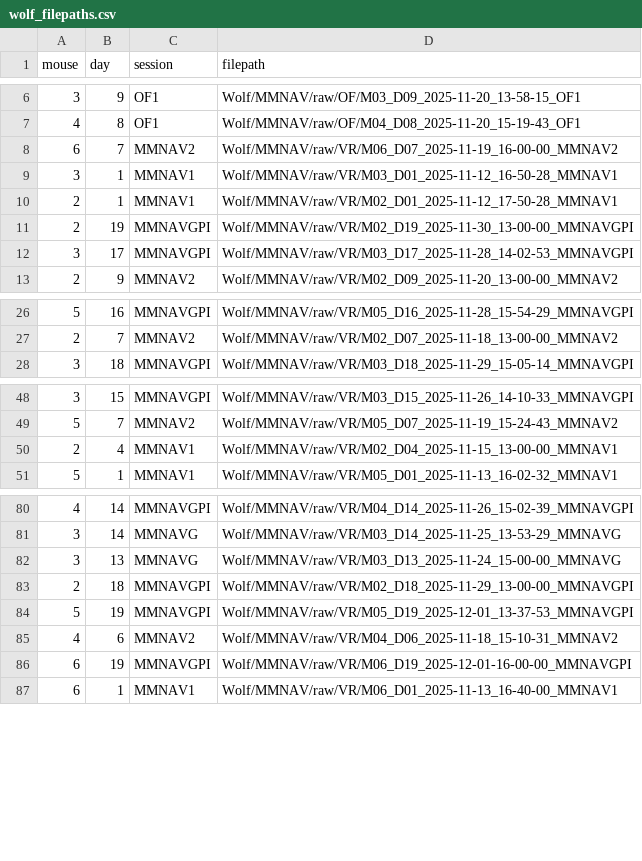
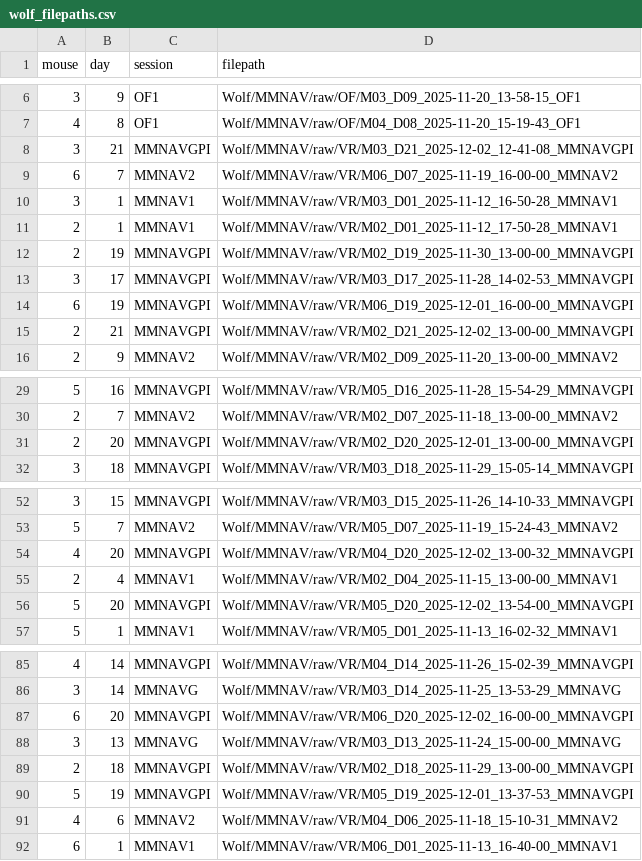
Before and after one commit to chrishalcrow/nolanlab-ephys, a CSV file: scripts/wolf/wolf_filepaths.csv, drawn as a sheet; only a part is shown, gaps mark what is left out; the diff covers the shown part only.

Commit message:
dec 2 paths

```diff
--- a/scripts/wolf/wolf_filepaths.csv
+++ b/scripts/wolf/wolf_filepaths.csv
@@ -7,2 +7,3 @@ mouse,day,session,filepath
 4,8,OF1,Wolf/MMNAV/raw/OF/M04_D08_2025-11-20_15-19-43_OF1
+3,21,MMNAVGPI,Wolf/MMNAV/raw/VR/M03_D21_2025-12-02_12-41-08_MMNAVGPI
 6,7,MMNAV2,Wolf/MMNAV/raw/VR/M06_D07_2025-11-19_16-00-00_MMNAV2
@@ -12,2 +13,4 @@ mouse,day,session,filepath
 3,17,MMNAVGPI,Wolf/MMNAV/raw/VR/M03_D17_2025-11-28_14-02-53_MMNAVGPI
+6,19,MMNAVGPI,Wolf/MMNAV/raw/VR/M06_D19_2025-12-01_16-00-00_MMNAVGPI
+2,21,MMNAVGPI,Wolf/MMNAV/raw/VR/M02_D21_2025-12-02_13-00-00_MMNAVGPI
 2,9,MMNAV2,Wolf/MMNAV/raw/VR/M02_D09_2025-11-20_13-00-00_MMNAV2
@@ -27,2 +30,3 @@ mouse,day,session,filepath
 2,7,MMNAV2,Wolf/MMNAV/raw/VR/M02_D07_2025-11-18_13-00-00_MMNAV2
+2,20,MMNAVGPI,Wolf/MMNAV/raw/VR/M02_D20_2025-12-01_13-00-00_MMNAVGPI
 3,18,MMNAVGPI,Wolf/MMNAV/raw/VR/M03_D18_2025-11-29_15-05-14_MMNAVGPI
@@ -49,3 +53,5 @@ mouse,day,session,filepath
 5,7,MMNAV2,Wolf/MMNAV/raw/VR/M05_D07_2025-11-19_15-24-43_MMNAV2
+4,20,MMNAVGPI,Wolf/MMNAV/raw/VR/M04_D20_2025-12-02_13-00-32_MMNAVGPI
 2,4,MMNAV1,Wolf/MMNAV/raw/VR/M02_D04_2025-11-15_13-00-00_MMNAV1
+5,20,MMNAVGPI,Wolf/MMNAV/raw/VR/M05_D20_2025-12-02_13-54-00_MMNAVGPI
 5,1,MMNAV1,Wolf/MMNAV/raw/VR/M05_D01_2025-11-13_16-02-32_MMNAV1
@@ -81,2 +86,3 @@ mouse,day,session,filepath
 3,14,MMNAVG,Wolf/MMNAV/raw/VR/M03_D14_2025-11-25_13-53-29_MMNAVG
+6,20,MMNAVGPI,Wolf/MMNAV/raw/VR/M06_D20_2025-12-02_16-00-00_MMNAVGPI
 3,13,MMNAVG,Wolf/MMNAV/raw/VR/M03_D13_2025-11-24_15-00-00_MMNAVG
@@ -85,3 +91,2 @@ mouse,day,session,filepath
 4,6,MMNAV2,Wolf/MMNAV/raw/VR/M04_D06_2025-11-18_15-10-31_MMNAV2
-6,19,MMNAVGPI,Wolf/MMNAV/raw/VR/M06_D19_2025-12-01-16-00-00_MMNAVGPI
 6,1,MMNAV1,Wolf/MMNAV/raw/VR/M06_D01_2025-11-13_16-40-00_MMNAV1
```
Also changed, not shown: 1 removed row elsewhere in this file.
